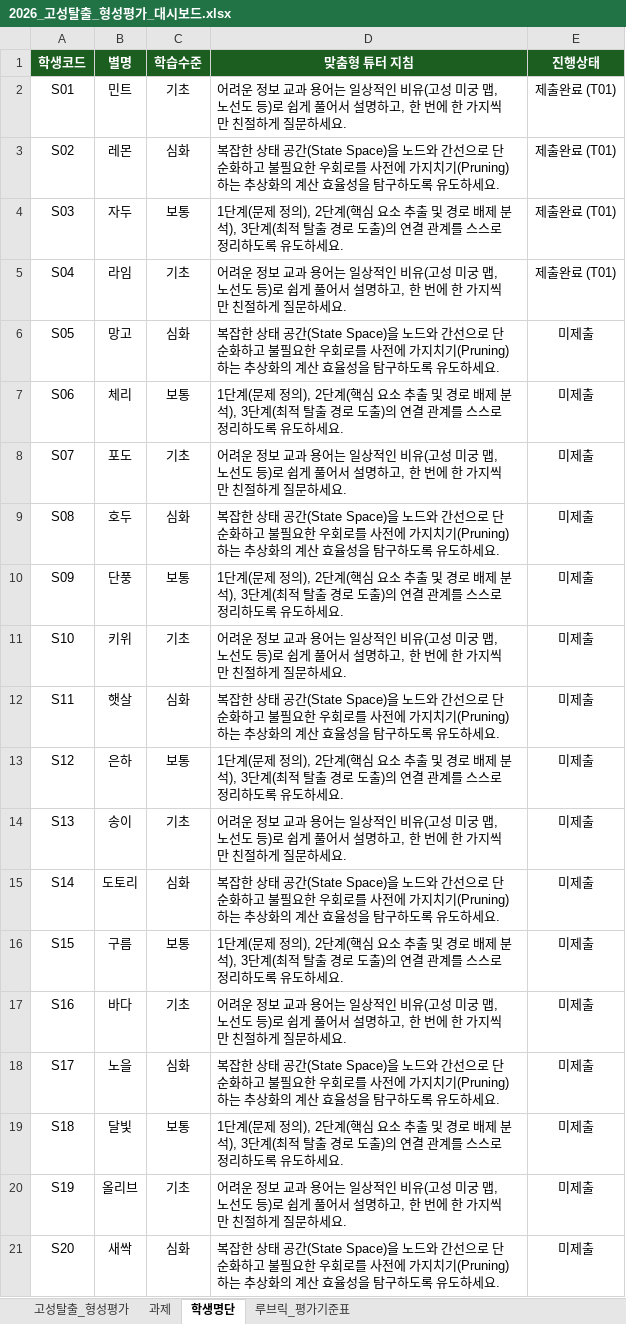
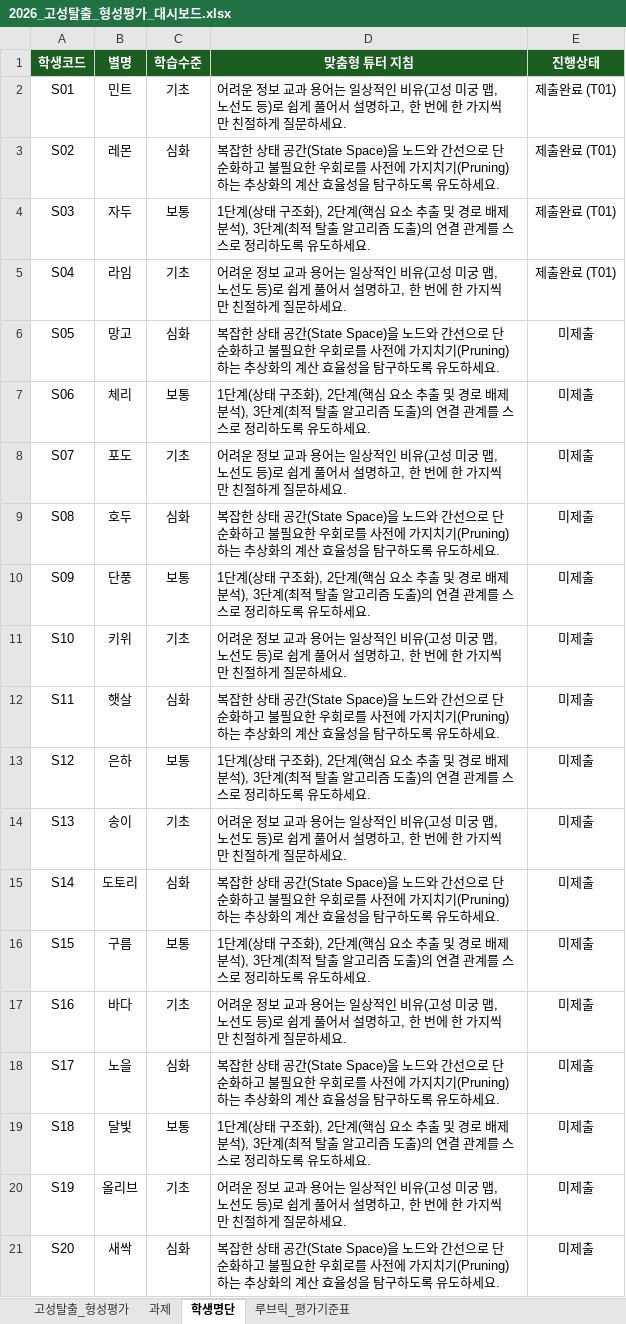
Before and after one commit to Larang-X/castle-escape-abstraction, an Excel workbook: 2026_고성탈출_형성평가_대시보드.xlsx, sheet 학생명단, drawn as a sheet; values as stored, in another font and other column widths than the file's, no borders; the diff names each change by its address in the sheet, - before the commit and + after, or states it on an @@ line.

```diff
--- a/2026_고성탈출_형성평가_대시보드.xlsx (sheet 학생명단)
+++ b/2026_고성탈출_형성평가_대시보드.xlsx (sheet 학생명단)
-D4 (맞춤형 튜터 지침): 1단계(문제 정의), 2단계(핵심 요소 추출 및 경로 배제 분석), 3단계(최적 탈출 경로 도출)…
+D4 (맞춤형 튜터 지침): 1단계(상태 구조화), 2단계(핵심 요소 추출 및 경로 배제 분석), 3단계(최적 탈출 알고리즘 도출)…
-D7 (맞춤형 튜터 지침): 1단계(문제 정의), 2단계(핵심 요소 추출 및 경로 배제 분석), 3단계(최적 탈출 경로 도출)…
+D7 (맞춤형 튜터 지침): 1단계(상태 구조화), 2단계(핵심 요소 추출 및 경로 배제 분석), 3단계(최적 탈출 알고리즘 도출)…
-D10 (맞춤형 튜터 지침): 1단계(문제 정의), 2단계(핵심 요소 추출 및 경로 배제 분석), 3단계(최적 탈출 경로 도출)…
+D10 (맞춤형 튜터 지침): 1단계(상태 구조화), 2단계(핵심 요소 추출 및 경로 배제 분석), 3단계(최적 탈출 알고리즘 도출)…
-D13 (맞춤형 튜터 지침): 1단계(문제 정의), 2단계(핵심 요소 추출 및 경로 배제 분석), 3단계(최적 탈출 경로 도출)…
+D13 (맞춤형 튜터 지침): 1단계(상태 구조화), 2단계(핵심 요소 추출 및 경로 배제 분석), 3단계(최적 탈출 알고리즘 도출)…
-D16 (맞춤형 튜터 지침): 1단계(문제 정의), 2단계(핵심 요소 추출 및 경로 배제 분석), 3단계(최적 탈출 경로 도출)…
+D16 (맞춤형 튜터 지침): 1단계(상태 구조화), 2단계(핵심 요소 추출 및 경로 배제 분석), 3단계(최적 탈출 알고리즘 도출)…
-D19 (맞춤형 튜터 지침): 1단계(문제 정의), 2단계(핵심 요소 추출 및 경로 배제 분석), 3단계(최적 탈출 경로 도출)…
+D19 (맞춤형 튜터 지침): 1단계(상태 구조화), 2단계(핵심 요소 추출 및 경로 배제 분석), 3단계(최적 탈출 알고리즘 도출)…
```
Also changed, not shown: sheet 과제, sheet 루브릭_평가기준표, sheet 고성탈출_형성평가, 2 other files.
